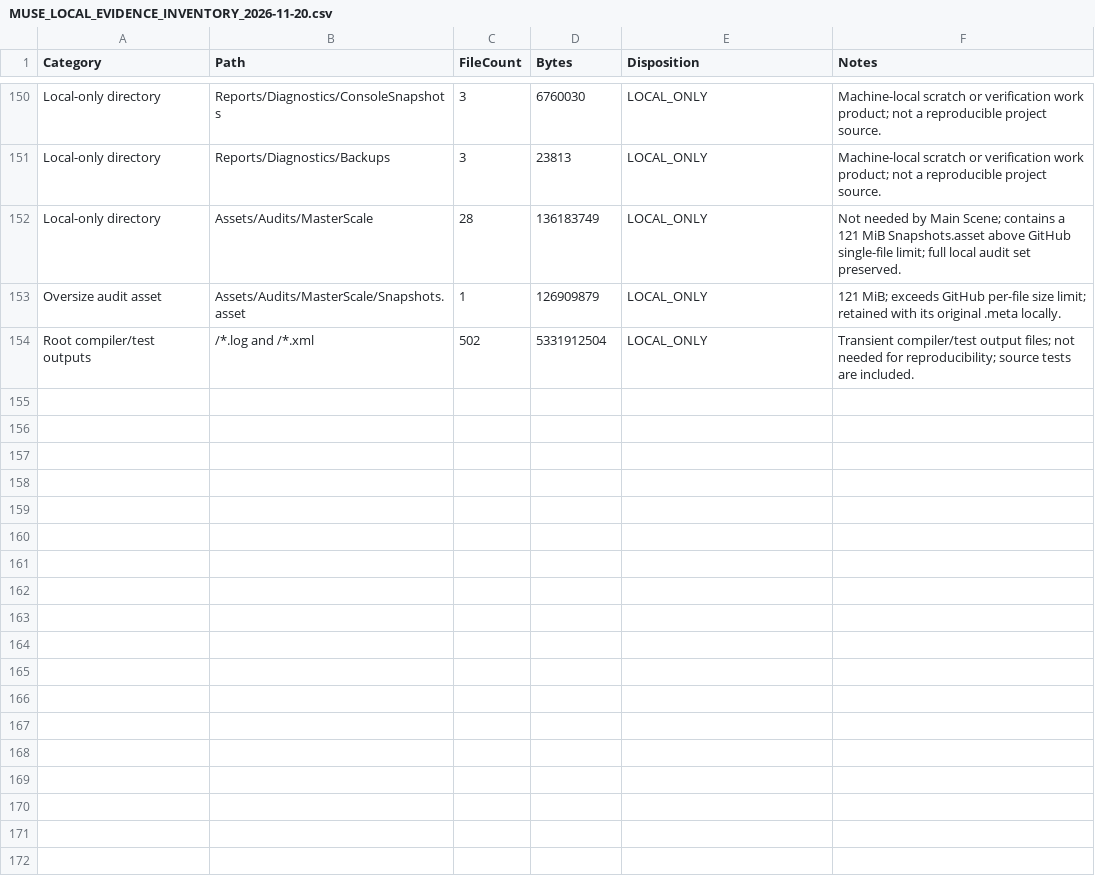
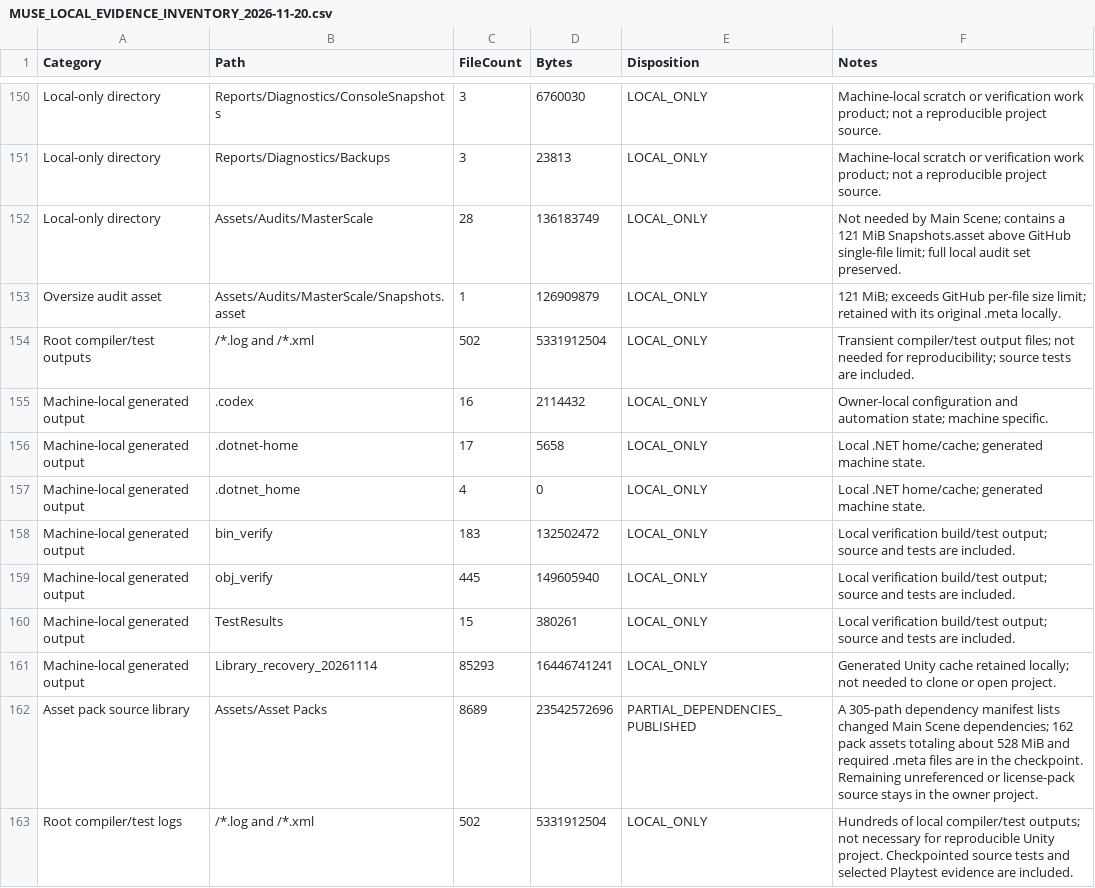
Before and after one commit to KenB-O/Land-and-Ledgers-Scripts, a CSV file: Reports/Diagnostics/MUSE_LOCAL_EVIDENCE_INVENTORY_2026-11-20.csv, drawn as a sheet; only a part is shown, gaps mark what is left out.

Commit message:
docs: complete Muse handoff inventory

```diff
--- a/Reports/Diagnostics/MUSE_LOCAL_EVIDENCE_INVENTORY_2026-11-20.csv
+++ b/Reports/Diagnostics/MUSE_LOCAL_EVIDENCE_INVENTORY_2026-11-20.csv
@@ -154 +154,10 @@
 "Root compiler/test outputs","/*.log and /*.xml","502","5331912504","LOCAL_ONLY","Transient compiler/test output files; not needed for reproducibility; source tests are included."
+"Machine-local generated output",".codex","16","2114432","LOCAL_ONLY","Owner-local configuration and automation state; machine specific."
+"Machine-local generated output",".dotnet-home","17","5658","LOCAL_ONLY","Local .NET home/cache; generated machine state."
+"Machine-local generated output",".dotnet_home","4","0","LOCAL_ONLY","Local .NET home/cache; generated machine state."
+"Machine-local generated output","bin_verify","183","132502472","LOCAL_ONLY","Local verification build/test output; source and tests are included."
+"Machine-local generated output","obj_verify","445","149605940","LOCAL_ONLY","Local verification build/test output; source and tests are included."
+"Machine-local generated output","TestResults","15","380261","LOCAL_ONLY","Local verification build/test output; source and tests are included."
+"Machine-local generated output","Library_recovery_20261114","85293","16446741241","LOCAL_ONLY","Generated Unity cache retained locally; not needed to clone or open project."
+"Asset pack source library","Assets/Asset Packs","8689","23542572696","PARTIAL_DEPENDENCIES_PUBLISHED","A 305-path dependency manifest lists changed Main Scene dependencies; 162 pack assets totaling about 528 MiB and required .meta files are in the checkpoint. Remaining unreferenced or license-pack source stays in the owner project."
+"Root compiler/test logs","/*.log and /*.xml","502","5331912504","LOCAL_ONLY","Hundreds of local compiler/test outputs; not necessary for reproducible Unity project. Checkpointed source tests and selected Playtest evidence are included."
```
Also changed, not shown: 1 other file.
